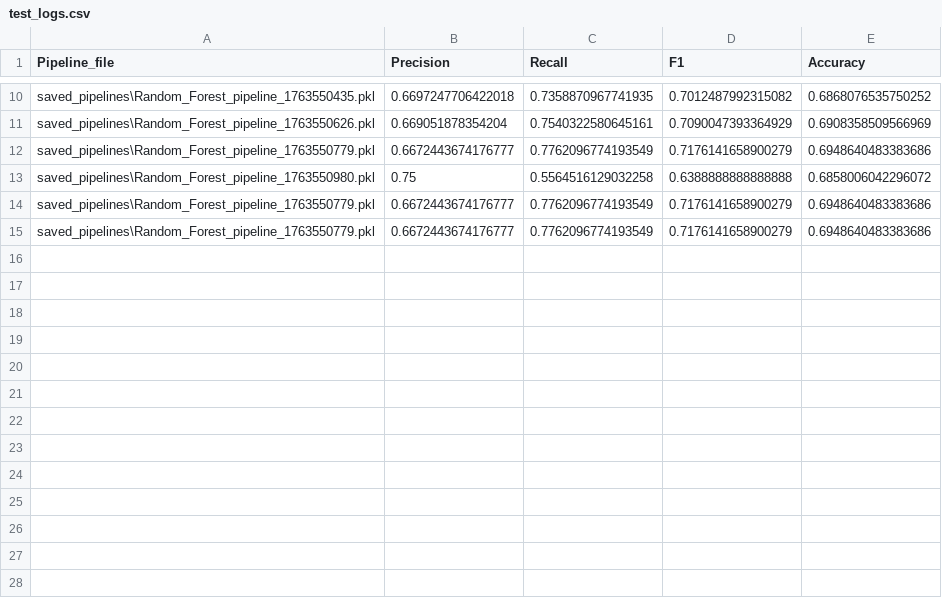
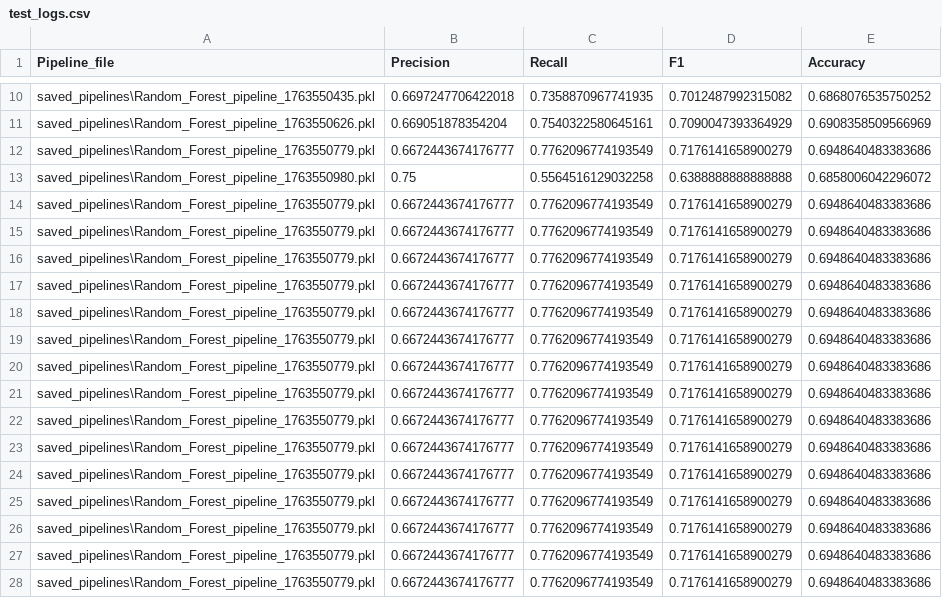
Before and after one commit to Xenodion/supervised_ml_project_waerniers_lamy, a CSV file: data/test_logs.csv, drawn as a sheet; only a part is shown, gaps mark what is left out; the diff names each change by its address in the sheet, - before the commit and + after, or states it on an @@ line.

Commit message:
Change test file type to .py

```diff
--- a/data/test_logs.csv
+++ b/data/test_logs.csv
+row 16: saved_pipelines\Random_Forest_pipeline_1763550779.pkl | 0.6672443674176777 | 0.7762096774193549 | 0.7176141658900279 | 0.6948640483383686
+row 17: saved_pipelines\Random_Forest_pipeline_1763550779.pkl | 0.6672443674176777 | 0.7762096774193549 | 0.7176141658900279 | 0.6948640483383686
+row 18: saved_pipelines\Random_Forest_pipeline_1763550779.pkl | 0.6672443674176777 | 0.7762096774193549 | 0.7176141658900279 | 0.6948640483383686
+row 19: saved_pipelines\Random_Forest_pipeline_1763550779.pkl | 0.6672443674176777 | 0.7762096774193549 | 0.7176141658900279 | 0.6948640483383686
+row 20: saved_pipelines\Random_Forest_pipeline_1763550779.pkl | 0.6672443674176777 | 0.7762096774193549 | 0.7176141658900279 | 0.6948640483383686
+row 21: saved_pipelines\Random_Forest_pipeline_1763550779.pkl | 0.6672443674176777 | 0.7762096774193549 | 0.7176141658900279 | 0.6948640483383686
+row 22: saved_pipelines\Random_Forest_pipeline_1763550779.pkl | 0.6672443674176777 | 0.7762096774193549 | 0.7176141658900279 | 0.6948640483383686
+row 23: saved_pipelines\Random_Forest_pipeline_1763550779.pkl | 0.6672443674176777 | 0.7762096774193549 | 0.7176141658900279 | 0.6948640483383686
+row 24: saved_pipelines\Random_Forest_pipeline_1763550779.pkl | 0.6672443674176777 | 0.7762096774193549 | 0.7176141658900279 | 0.6948640483383686
+row 25: saved_pipelines\Random_Forest_pipeline_1763550779.pkl | 0.6672443674176777 | 0.7762096774193549 | 0.7176141658900279 | 0.6948640483383686
+row 26: saved_pipelines\Random_Forest_pipeline_1763550779.pkl | 0.6672443674176777 | 0.7762096774193549 | 0.7176141658900279 | 0.6948640483383686
+row 27: saved_pipelines\Random_Forest_pipeline_1763550779.pkl | 0.6672443674176777 | 0.7762096774193549 | 0.7176141658900279 | 0.6948640483383686
+row 28: saved_pipelines\Random_Forest_pipeline_1763550779.pkl | 0.6672443674176777 | 0.7762096774193549 | 0.7176141658900279 | 0.6948640483383686
```
Also changed, not shown: data/train_logs.csv, 11 other files.
